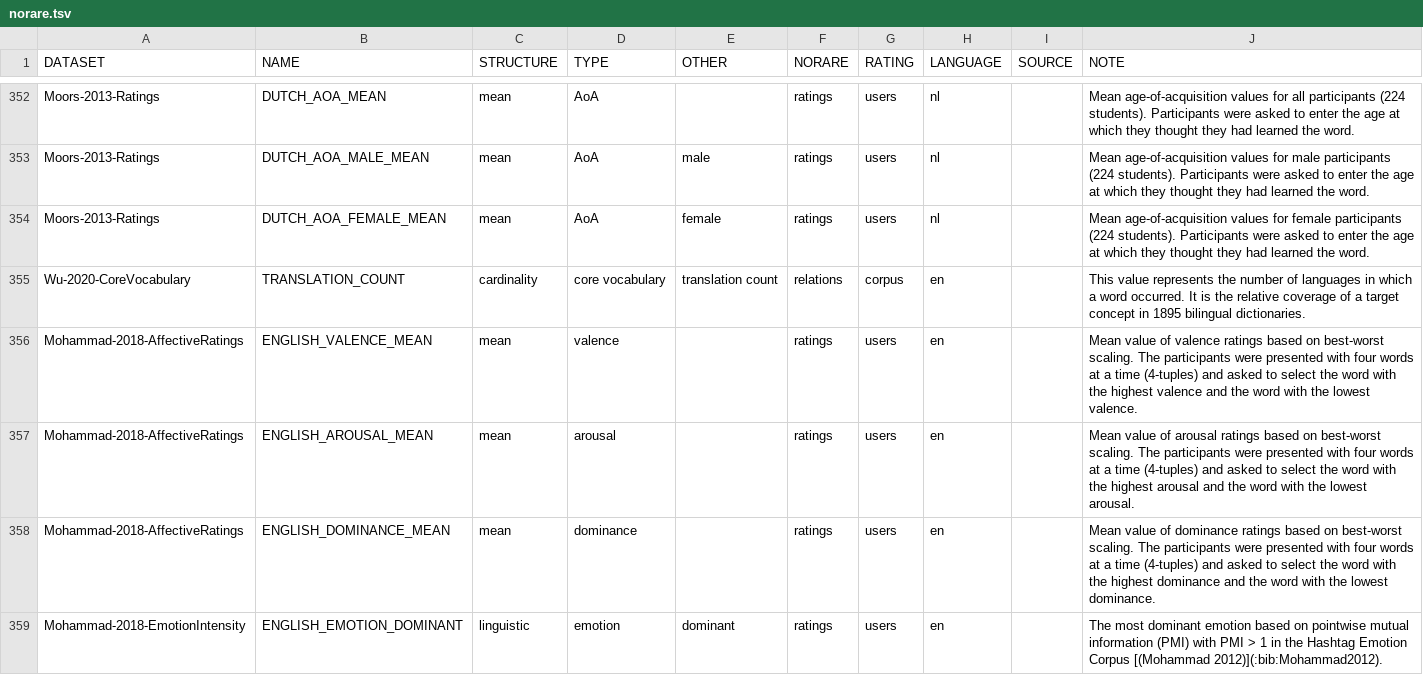
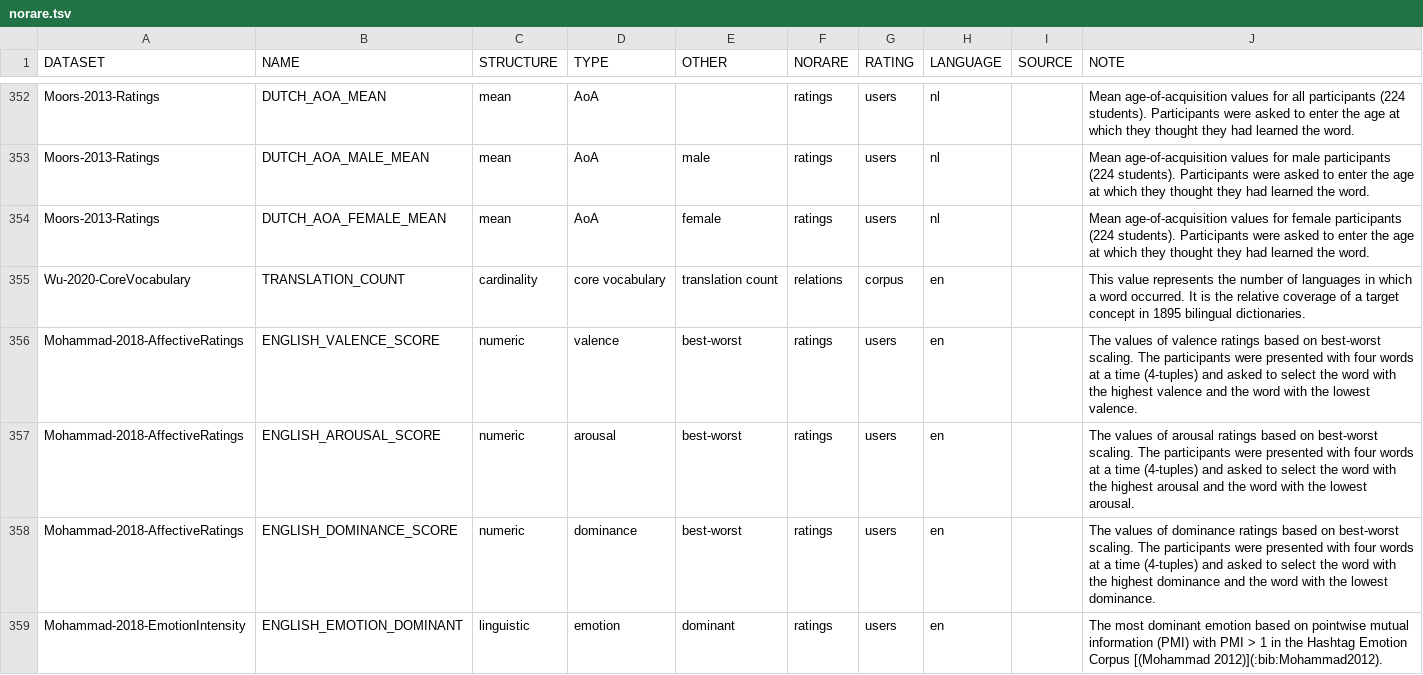
Before and after one commit to concepticon/norare-data, a TSV file: norare.tsv, drawn as a sheet; only a part is shown, gaps mark what is left out; the diff covers the shown part only.

Commit message:
changing BWS values from mean to score

```diff
--- a/norare.tsv
+++ b/norare.tsv
@@ -355,5 +355,5 @@ Moors-2013-Ratings	DUTCH_AOA_FEMALE_MEAN	mean	AoA	female	ratings	users	nl		Mean
 Wu-2020-CoreVocabulary	TRANSLATION_COUNT	cardinality	core vocabulary	translation count	relations	corpus	en		This value represents the number of languages in which a word occurred. It is the relative coverage of a target concept in 1895 bilingual dictionaries.
-Mohammad-2018-AffectiveRatings	ENGLISH_VALENCE_MEAN	mean	valence		ratings	users	en		Mean value of valence ratings based on best-worst scaling. The participants were presented with four words at a time (4-tuples) and asked to select the word with the highest valence and the word with the lowest valence.
-Mohammad-2018-AffectiveRatings	ENGLISH_AROUSAL_MEAN	mean	arousal		ratings	users	en		Mean value of arousal ratings based on best-worst scaling. The participants were presented with four words at a time (4-tuples) and asked to select the word with the highest arousal and the word with the lowest arousal.
-Mohammad-2018-AffectiveRatings	ENGLISH_DOMINANCE_MEAN	mean	dominance		ratings	users	en		Mean value of dominance ratings based on best-worst scaling. The participants were presented with four words at a time (4-tuples) and asked to select the word with the highest dominance and the word with the lowest dominance.
+Mohammad-2018-AffectiveRatings	ENGLISH_VALENCE_SCORE	numeric	valence	best-worst	ratings	users	en		The values of valence ratings based on best-worst scaling. The participants were presented with four words at a time (4-tuples) and asked to select the word with the highest valence and the word with the lowest valence.
+Mohammad-2018-AffectiveRatings	ENGLISH_AROUSAL_SCORE	numeric	arousal	best-worst	ratings	users	en		The values of arousal ratings based on best-worst scaling. The participants were presented with four words at a time (4-tuples) and asked to select the word with the highest arousal and the word with the lowest arousal.
+Mohammad-2018-AffectiveRatings	ENGLISH_DOMINANCE_SCORE	numeric	dominance	best-worst	ratings	users	en		The values of dominance ratings based on best-worst scaling. The participants were presented with four words at a time (4-tuples) and asked to select the word with the highest dominance and the word with the lowest dominance.
 Mohammad-2018-EmotionIntensity	ENGLISH_EMOTION_DOMINANT	linguistic	emotion	dominant	ratings	users	en		The most dominant emotion based on pointwise mutual information (PMI) with PMI > 1 in the Hashtag Emotion Corpus [(Mohammad 2012)](:bib:Mohammad2012).
```
Also changed, not shown: 21 edited cells elsewhere in this file, datasets.tsv, datasets/Muraki-2026-Specificity/Muraki-2026-Specificity.tsv, 8 other files.
